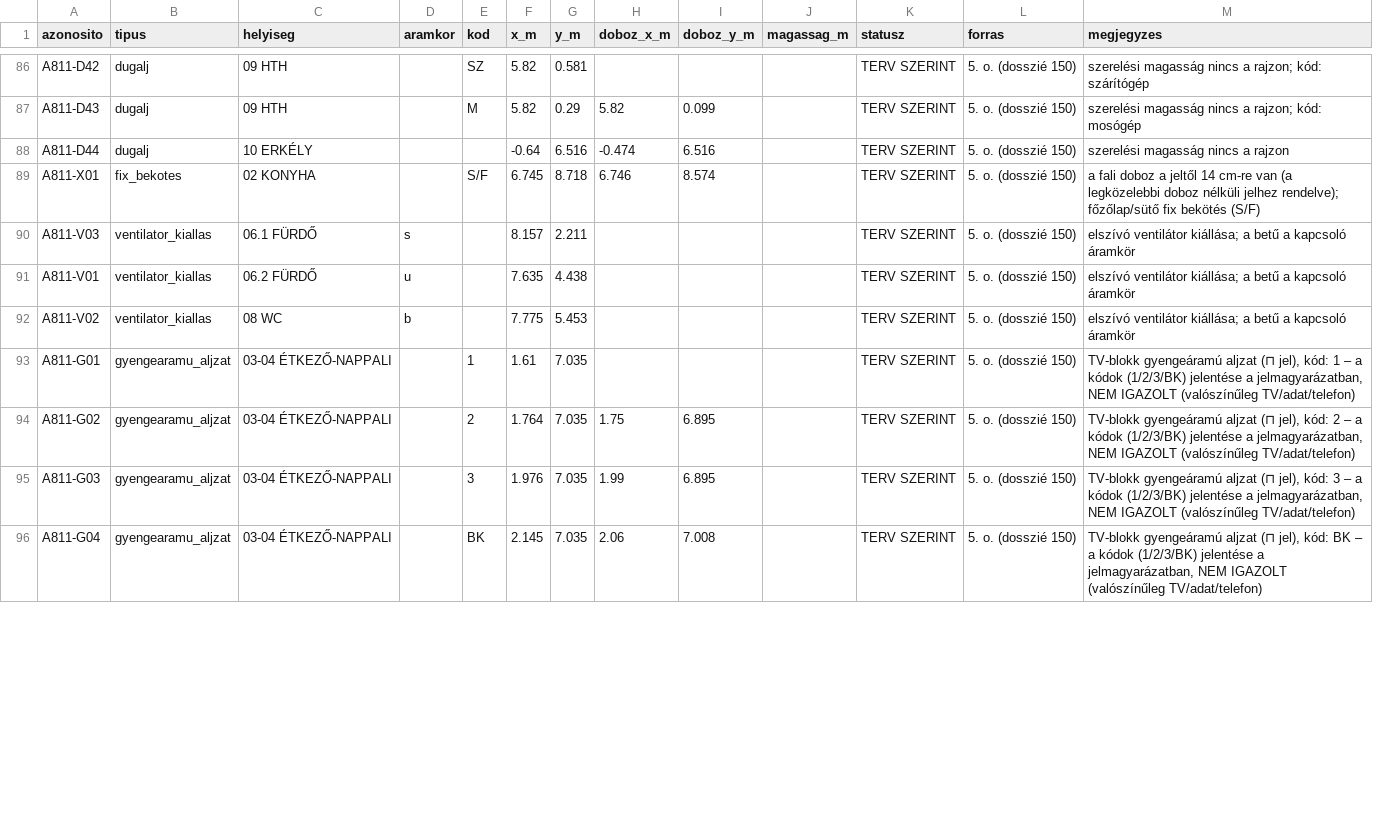
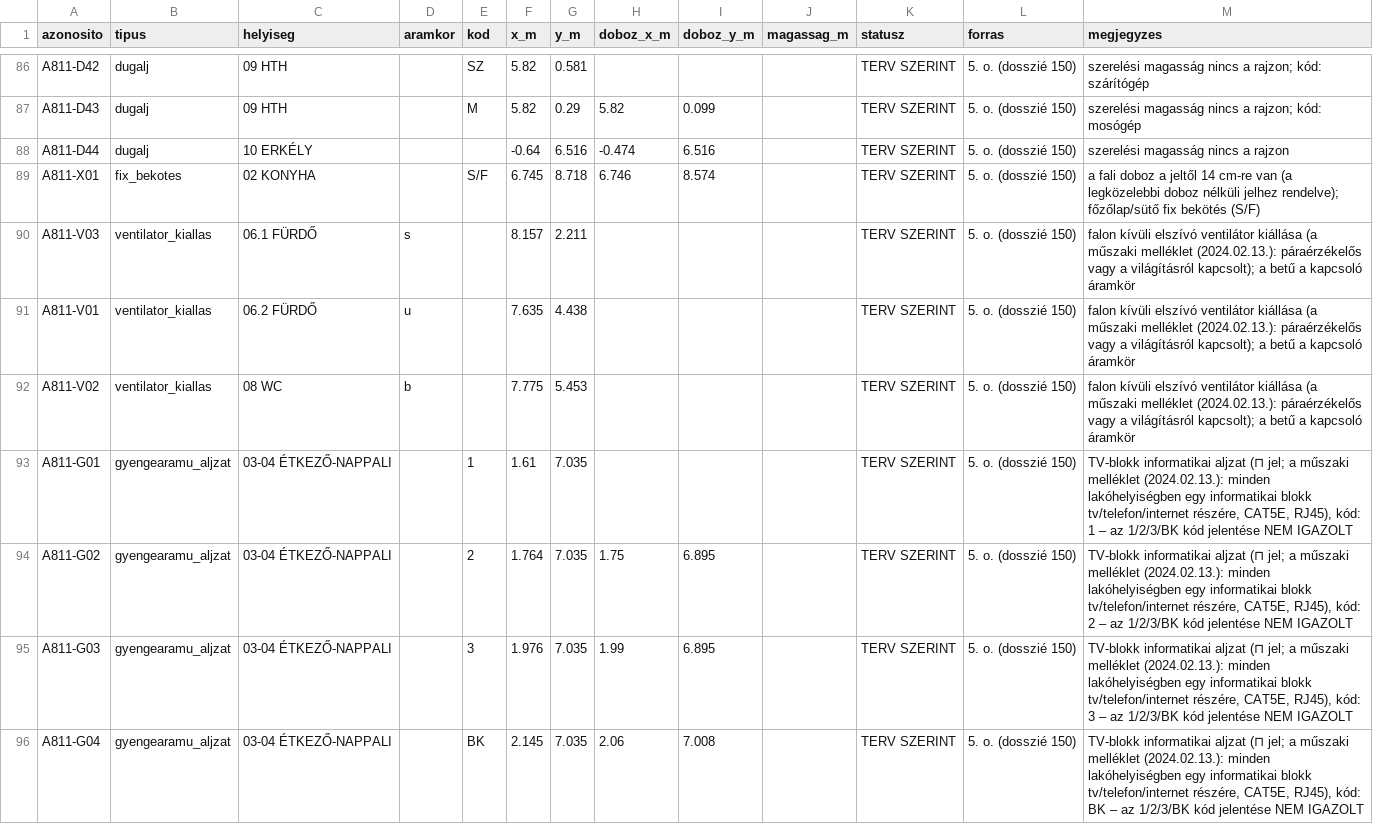
Before and after one commit to peterkapusi88-hub/wsg-berendezes, a CSV file: 01_alaprajzok/villamos_kiallasok/A811_villamos.csv, drawn as a sheet; only a part is shown, gaps mark what is left out; the diff covers the shown part only.

```diff
--- a/01_alaprajzok/villamos_kiallasok/A811_villamos.csv
+++ b/01_alaprajzok/villamos_kiallasok/A811_villamos.csv
@@ -89,8 +89,8 @@ A811-D44,dugalj,10 ERKÉLY,,,-0.64,6.516,-0.474,6.516,,TERV SZERINT,5. o. (dossz
 A811-X01,fix_bekotes,02 KONYHA,,S/F,6.745,8.718,6.746,8.574,,TERV SZERINT,5. o. (dosszié 150),a fali doboz a jeltől 14 cm-re van (a legközelebbi doboz nélküli jelhez rendelve); főzőlap/sütő fix bekötés (S/F)
-A811-V03,ventilator_kiallas,06.1 FÜRDŐ,s,,8.157,2.211,,,,TERV SZERINT,5. o. (dosszié 150),elszívó ventilátor kiállása; a betű a kapcsoló áramkör
-A811-V01,ventilator_kiallas,06.2 FÜRDŐ,u,,7.635,4.438,,,,TERV SZERINT,5. o. (dosszié 150),elszívó ventilátor kiállása; a betű a kapcsoló áramkör
-A811-V02,ventilator_kiallas,08 WC,b,,7.775,5.453,,,,TERV SZERINT,5. o. (dosszié 150),elszívó ventilátor kiállása; a betű a kapcsoló áramkör
-A811-G01,gyengearamu_aljzat,03-04 ÉTKEZŐ-NAPPALI,,1,1.61,7.035,,,,TERV SZERINT,5. o. (dosszié 150),"TV-blokk gyengeáramú aljzat (⊓ jel), kód: 1 – a kódok (1/2/3/BK) jelentése a jelmagyarázatban, NEM IGAZOLT (valószínűleg TV/adat/telefon)"
-A811-G02,gyengearamu_aljzat,03-04 ÉTKEZŐ-NAPPALI,,2,1.764,7.035,1.75,6.895,,TERV SZERINT,5. o. (dosszié 150),"TV-blokk gyengeáramú aljzat (⊓ jel), kód: 2 – a kódok (1/2/3/BK) jelentése a jelmagyarázatban, NEM IGAZOLT (valószínűleg TV/adat/telefon)"
-A811-G03,gyengearamu_aljzat,03-04 ÉTKEZŐ-NAPPALI,,3,1.976,7.035,1.99,6.895,,TERV SZERINT,5. o. (dosszié 150),"TV-blokk gyengeáramú aljzat (⊓ jel), kód: 3 – a kódok (1/2/3/BK) jelentése a jelmagyarázatban, NEM IGAZOLT (valószínűleg TV/adat/telefon)"
-A811-G04,gyengearamu_aljzat,03-04 ÉTKEZŐ-NAPPALI,,BK,2.145,7.035,2.06,7.008,,TERV SZERINT,5. o. (dosszié 150),"TV-blokk gyengeáramú aljzat (⊓ jel), kód: BK – a kódok (1/2/3/BK) jelentése a jelmagyarázatban, NEM IGAZOLT (valószínűleg TV/adat/telefon)"
+A811-V03,ventilator_kiallas,06.1 FÜRDŐ,s,,8.157,2.211,,,,TERV SZERINT,5. o. (dosszié 150),falon kívüli elszívó ventilátor kiállása (a műszaki melléklet (2024.02.13.): páraérzékelős vagy a világításról kapcsolt); a betű a kapcsoló áramkör
+A811-V01,ventilator_kiallas,06.2 FÜRDŐ,u,,7.635,4.438,,,,TERV SZERINT,5. o. (dosszié 150),falon kívüli elszívó ventilátor kiállása (a műszaki melléklet (2024.02.13.): páraérzékelős vagy a világításról kapcsolt); a betű a kapcsoló áramkör
+A811-V02,ventilator_kiallas,08 WC,b,,7.775,5.453,,,,TERV SZERINT,5. o. (dosszié 150),falon kívüli elszívó ventilátor kiállása (a műszaki melléklet (2024.02.13.): páraérzékelős vagy a világításról kapcsolt); a betű a kapcsoló áramkör
+A811-G01,gyengearamu_aljzat,03-04 ÉTKEZŐ-NAPPALI,,1,1.61,7.035,,,,TERV SZERINT,5. o. (dosszié 150),"TV-blokk informatikai aljzat (⊓ jel; a műszaki melléklet (2024.02.13.): minden lakóhelyiségben egy informatikai blokk tv/telefon/internet részére, CAT5E, RJ45), kód: 1 – az 1/2/3/BK kód jelentése NEM IGAZOLT"
+A811-G02,gyengearamu_aljzat,03-04 ÉTKEZŐ-NAPPALI,,2,1.764,7.035,1.75,6.895,,TERV SZERINT,5. o. (dosszié 150),"TV-blokk informatikai aljzat (⊓ jel; a műszaki melléklet (2024.02.13.): minden lakóhelyiségben egy informatikai blokk tv/telefon/internet részére, CAT5E, RJ45), kód: 2 – az 1/2/3/BK kód jelentése NEM IGAZOLT"
+A811-G03,gyengearamu_aljzat,03-04 ÉTKEZŐ-NAPPALI,,3,1.976,7.035,1.99,6.895,,TERV SZERINT,5. o. (dosszié 150),"TV-blokk informatikai aljzat (⊓ jel; a műszaki melléklet (2024.02.13.): minden lakóhelyiségben egy informatikai blokk tv/telefon/internet részére, CAT5E, RJ45), kód: 3 – az 1/2/3/BK kód jelentése NEM IGAZOLT"
+A811-G04,gyengearamu_aljzat,03-04 ÉTKEZŐ-NAPPALI,,BK,2.145,7.035,2.06,7.008,,TERV SZERINT,5. o. (dosszié 150),"TV-blokk informatikai aljzat (⊓ jel; a műszaki melléklet (2024.02.13.): minden lakóhelyiségben egy informatikai blokk tv/telefon/internet részére, CAT5E, RJ45), kód: BK – az 1/2/3/BK kód jelentése NEM IGAZOLT"
```
Also changed, not shown: 14 edited cells elsewhere in this file, 01_alaprajzok/villamos_kiallasok/A812_villamos.csv, 01_alaprajzok/villamos_kiallasok/A902_villamos.csv, 7 other files.
